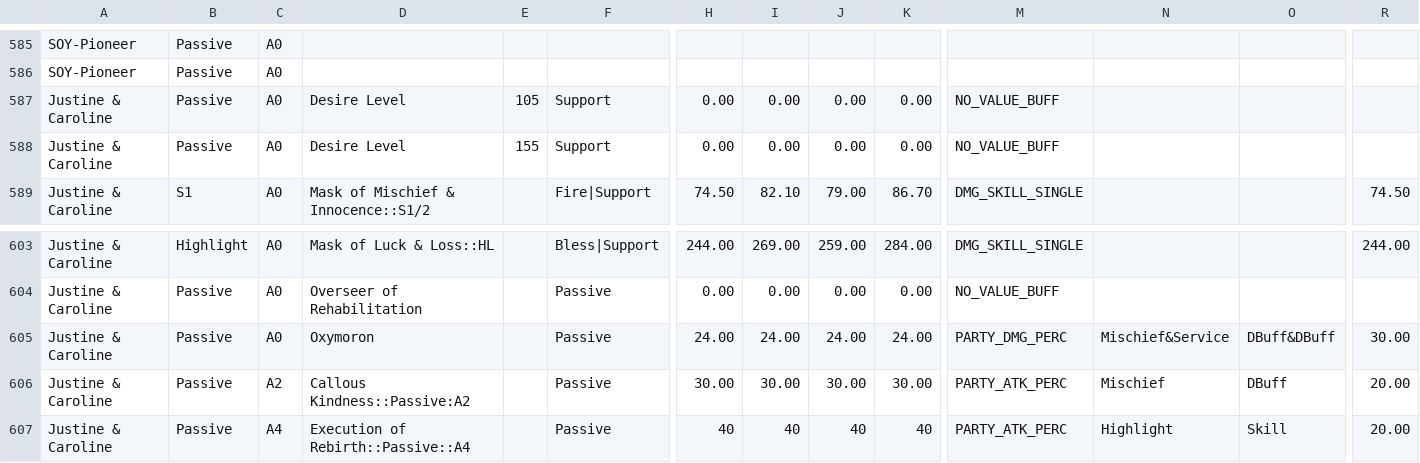
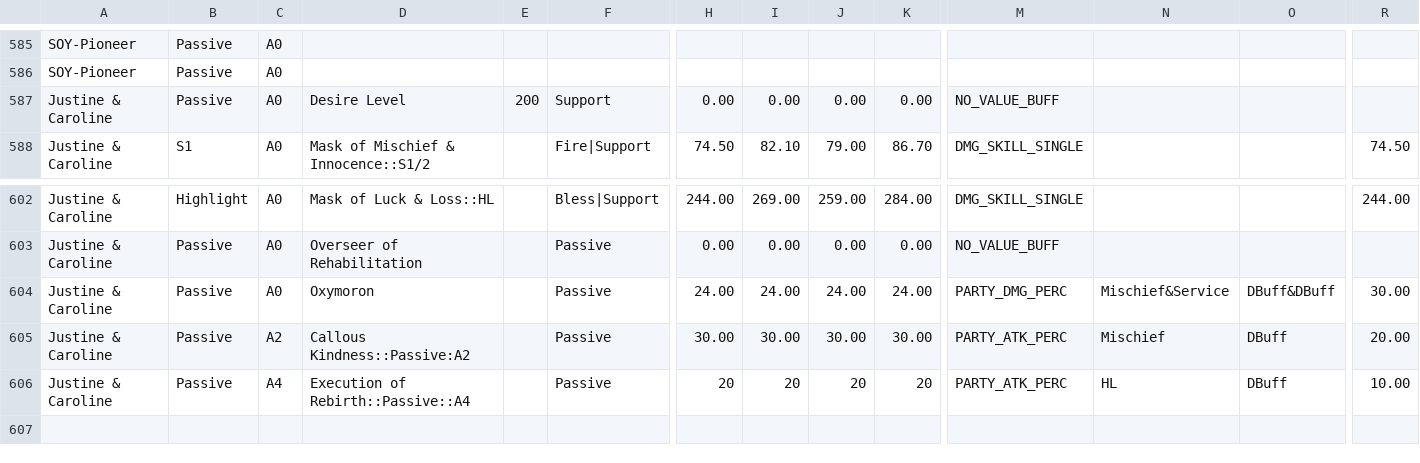
Before and after one commit to schau1/p5x, a CSV file: P5X database - skill.csv, drawn as a sheet; only a part is shown, gaps mark what is left out; removed rows and columns are numbered as before the commit, all else as after; rows hold the shown columns only; the diff names each change by its address in the sheet, - before the commit and + after, or states it on an @@ line.

```diff
--- a/P5X database - skill.csv
+++ b/P5X database - skill.csv
-E587: 105
+E587: 200
-row 588: Justine & Caroline | Passive | A0 | Desire Level | 155 | Support | 0.00 | 0.00 | 0.00 | 0.00 | NO_VALUE_BUFF
-row 607: Justine & Caroline | Passive | A4 | Execution of Rebirth::Passive::A4 |  | Passive | 40 | 40 | 40 | 40 | PARTY_ATK_PERC | Highlight | Skill | 20.00
+row 606: Justine & Caroline | Passive | A4 | Execution of Rebirth::Passive::A4 |  | Passive | 20 | 20 | 20 | 20 | PARTY_ATK_PERC | HL | DBuff | 10.00
```
Also changed, not shown: P5X database - weapon.csv.
